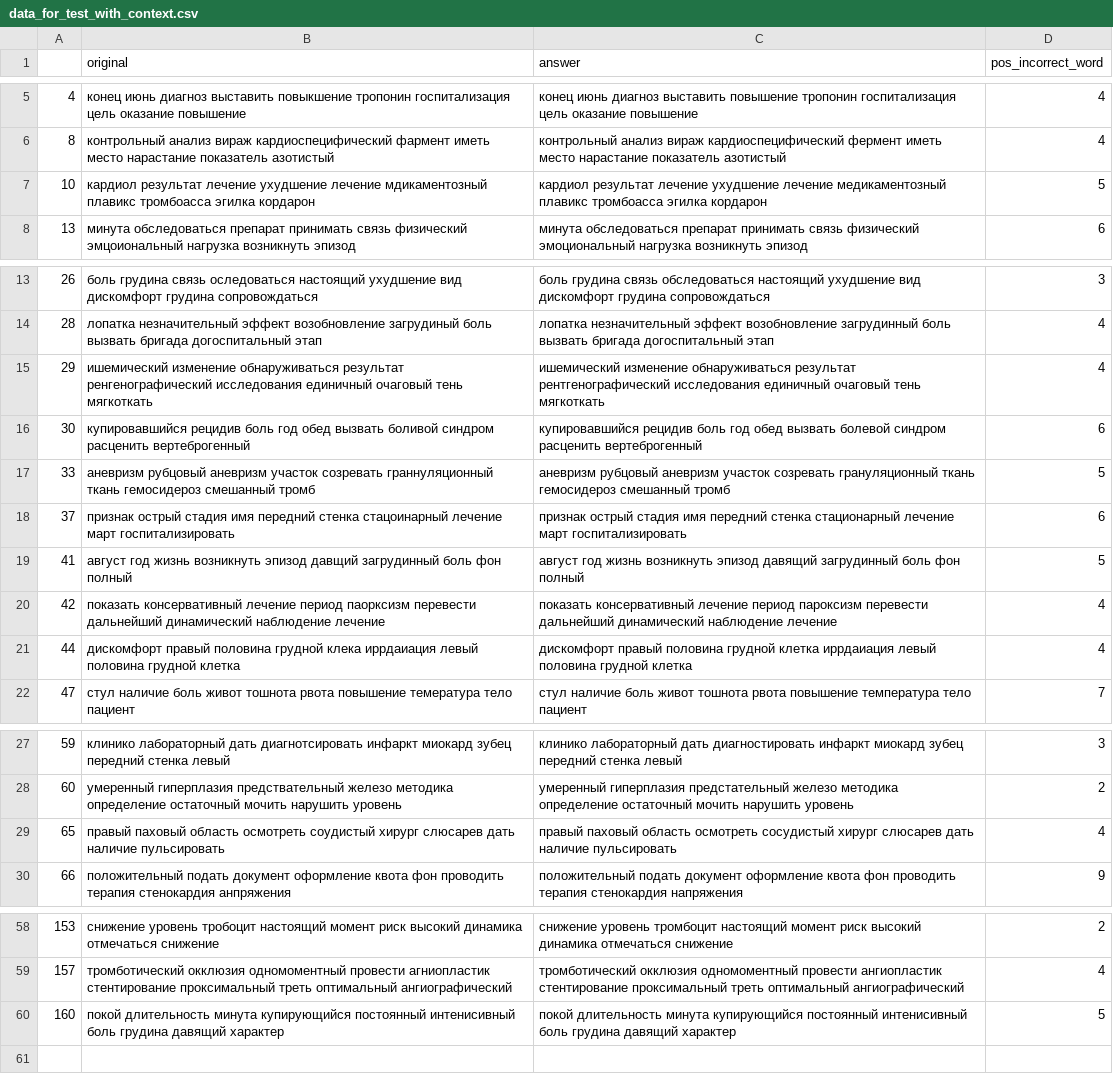
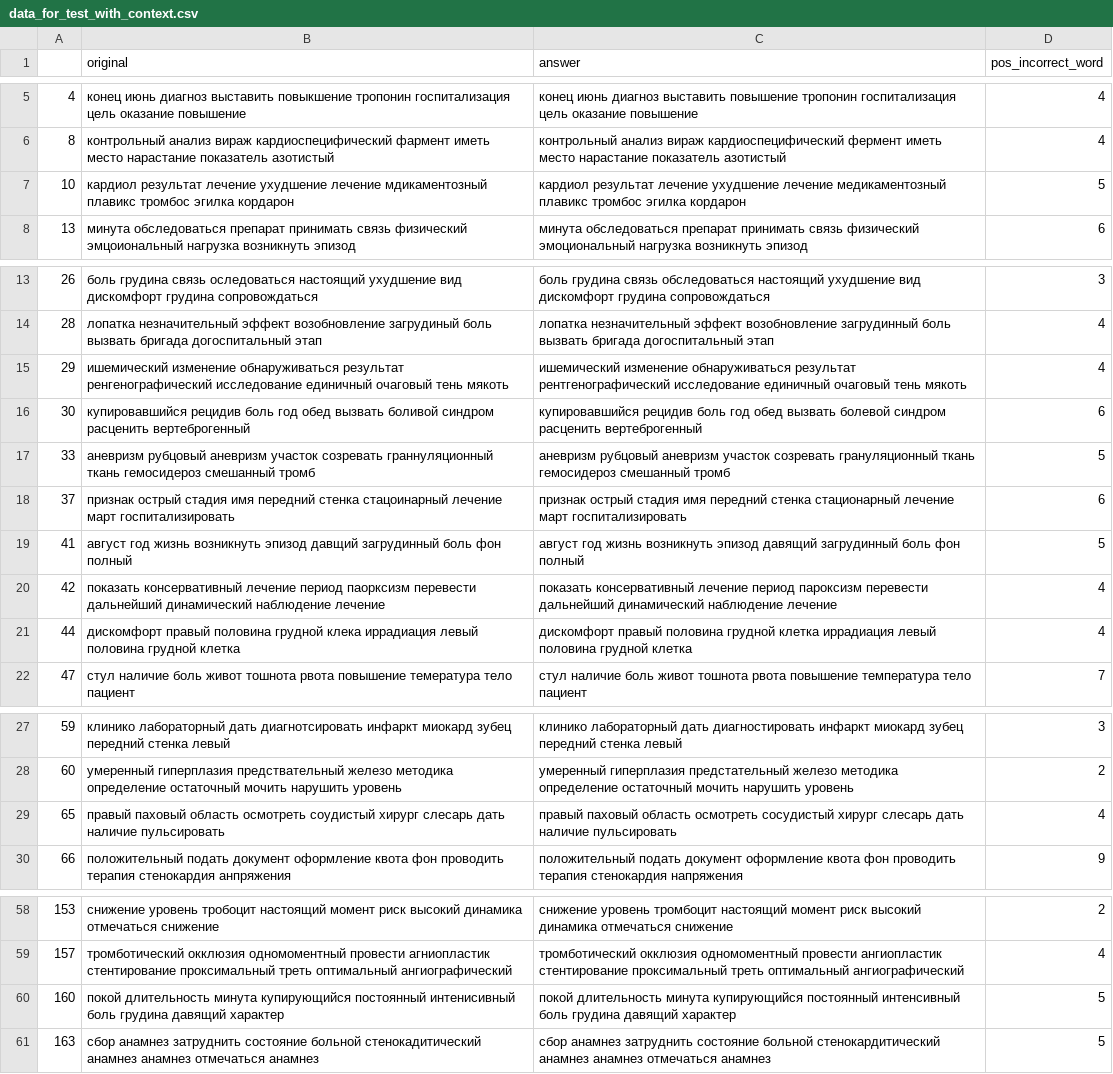
Before and after one commit to DmitryPogrebnoy/MedSpellChecker, a CSV file: data/data_for_test_with_context.csv, drawn as a sheet; only a part is shown, gaps mark what is left out; the diff covers the shown part only.

Commit message:
Fix data for test with context

```diff
--- a/data/data_for_test_with_context.csv
+++ b/data/data_for_test_with_context.csv
@@ -6,3 +6,3 @@
 8,контрольный анализ вираж кардиоспецифический фармент иметь место нарастание показатель азотистый,контрольный анализ вираж кардиоспецифический фермент иметь место нарастание показатель азотистый,4
-10,кардиол результат лечение ухудшение лечение мдикаментозный плавикс тромбоасса эгилка кордарон,кардиол результат лечение ухудшение лечение медикаментозный плавикс тромбоасса эгилка кордарон,5
+10,кардиол результат лечение ухудшение лечение мдикаментозный плавикс тромбос эгилка кордарон,кардиол результат лечение ухудшение лечение медикаментозный плавикс тромбос эгилка кордарон,5
 13,минута обследоваться препарат принимать связь физический эмцоиональный нагрузка возникнуть эпизод,минута обследоваться препарат принимать связь физический эмоциональный нагрузка возникнуть эпизод,6
@@ -14,3 +14,3 @@
 28,лопатка незначительный эффект возобновление загрудиный боль вызвать бригада догоспитальный этап,лопатка незначительный эффект возобновление загрудинный боль вызвать бригада догоспитальный этап,4
-29,ишемический изменение обнаруживаться результат ренгенографический исследования единичный очаговый тень мягкоткать,ишемический изменение обнаруживаться результат рентгенографический исследования единичный очаговый тень мягкоткать,4
+29,ишемический изменение обнаруживаться результат ренгенографический исследование единичный очаговый тень мякоть,ишемический изменение обнаруживаться результат рентгенографический исследование единичный очаговый тень мякоть,4
 30,купировавшийся рецидив боль год обед вызвать боливой синдром расценить вертеброгенный,купировавшийся рецидив боль год обед вызвать болевой синдром расценить вертеброгенный,6
@@ -20,3 +20,3 @@
 42,показать консервативный лечение период паорксизм перевести дальнейший динамический наблюдение лечение,показать консервативный лечение период пароксизм перевести дальнейший динамический наблюдение лечение,4
-44,дискомфорт правый половина грудной клека иррдаиация левый половина грудной клетка,дискомфорт правый половина грудной клетка иррдаиация левый половина грудной клетка,4
+44,дискомфорт правый половина грудной клека иррадиация левый половина грудной клетка,дискомфорт правый половина грудной клетка иррадиация левый половина грудной клетка,4
 47,стул наличие боль живот тошнота рвота повышение темература тело пациент,стул наличие боль живот тошнота рвота повышение температура тело пациент,7
@@ -28,3 +28,3 @@
 60,умеренный гиперплазия предствательный железо методика определение остаточный мочить нарушить уровень,умеренный гиперплазия предстательный железо методика определение остаточный мочить нарушить уровень,2
-65,правый паховый область осмотреть соудистый хирург слюсарев дать наличие пульсировать,правый паховый область осмотреть сосудистый хирург слюсарев дать наличие пульсировать,4
+65,правый паховый область осмотреть соудистый хирург слесарь дать наличие пульсировать,правый паховый область осмотреть сосудистый хирург слесарь дать наличие пульсировать,4
 66,положительный подать документ оформление квота фон проводить терапия стенокардия анпряжения,положительный подать документ оформление квота фон проводить терапия стенокардия напряжения,9
@@ -59,2 +59,3 @@
 157,тромботический окклюзия одномоментный провести агниопластик стентирование проксимальный треть оптимальный ангиографический,тромботический окклюзия одномоментный провести ангиопластик стентирование проксимальный треть оптимальный ангиографический,4
-160,покой длительность минута купирующийся постоянный интенисивный боль грудина давящий характер,покой длительность минута купирующийся постоянный интенисивный боль грудина давящий характер,5
+160,покой длительность минута купирующийся постоянный интенисивный боль грудина давящий характер,покой длительность минута купирующийся постоянный интенсивный боль грудина давящий характер,5
+163,сбор анамнез затруднить состояние больной стенокадитический анамнез анамнез отмечаться анамнез,сбор анамнез затруднить состояние больной стенокардитический анамнез анамнез отмечаться анамнез,5
```
Also changed, not shown: 2 edited cells elsewhere in this file, 2 other files.
